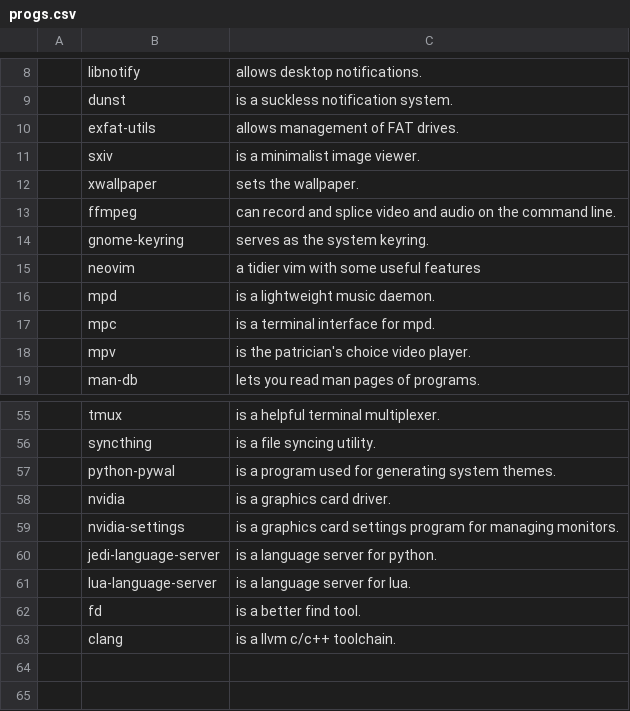
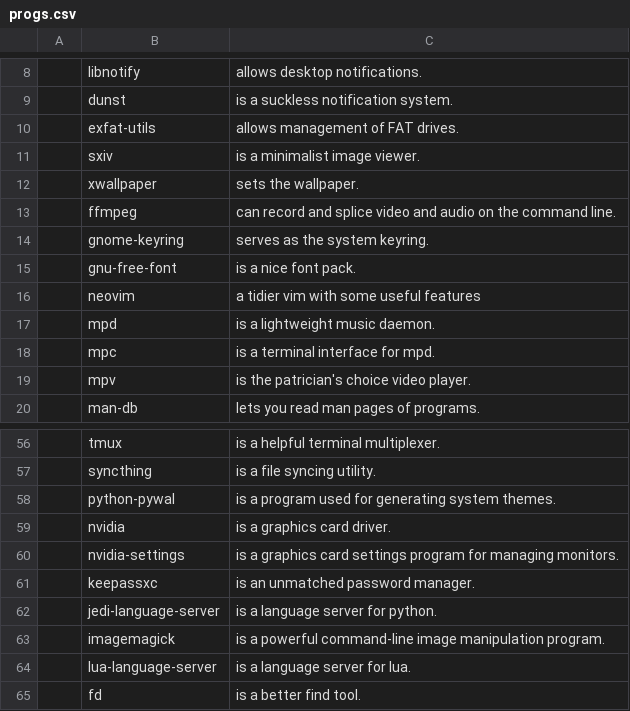
Before and after one commit to jaenek/chmiel, a CSV file: progs.csv, drawn as a sheet; only a part is shown, gaps mark what is left out; the shorter side is filled out with more unchanged rows; the diff names each change by its address in the sheet, - before the commit and + after, or states it on an @@ line.

Commit message:
Add programs and usage commands

```diff
--- a/progs.csv
+++ b/progs.csv
+row 15:  | gnu-free-font | is a nice font pack.
+row 61:  | keepassxc | is an unmatched password manager.
+row 63:  | imagemagick | is a powerful command-line image manipulation program.
```
Also changed, not shown: 2 other files.
